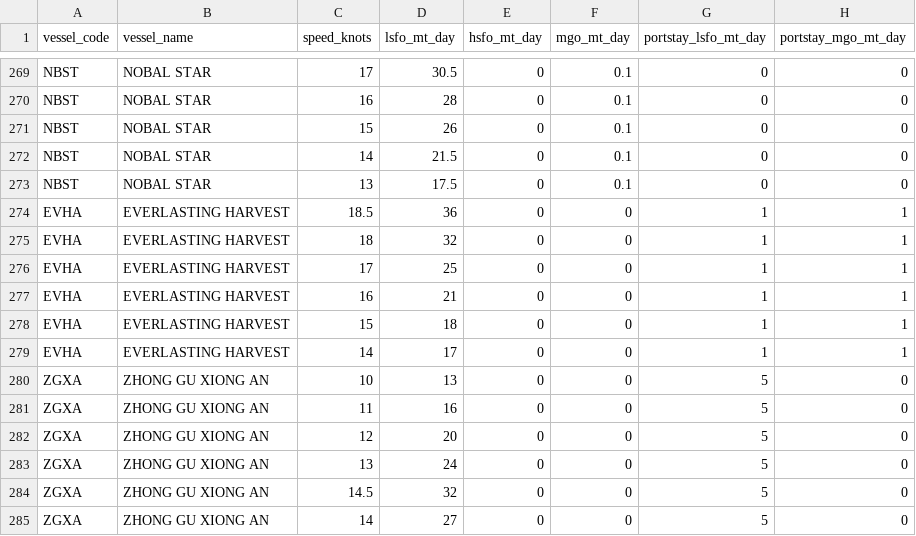
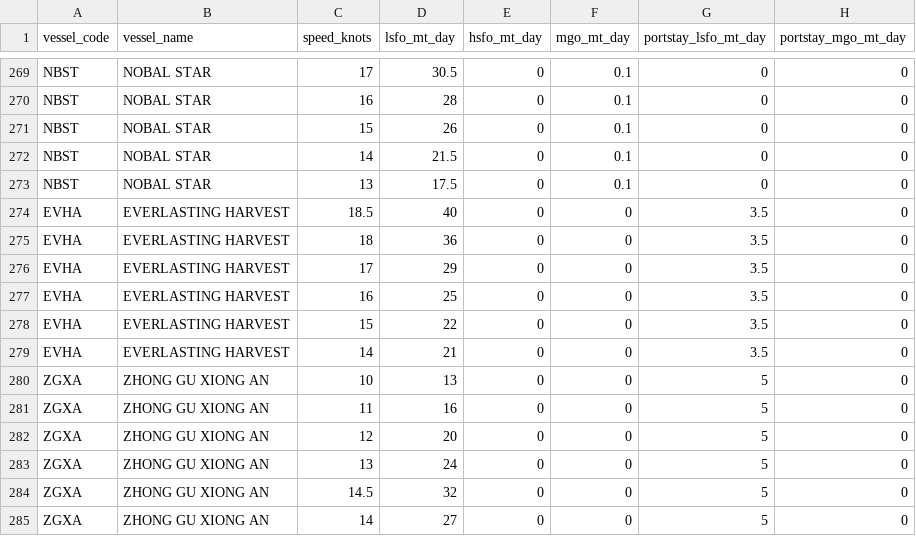
Before and after one commit to LeahLiuL/Schedule-Simulation, a CSV file: shipping_data/vessels.csv, drawn as a sheet; only a part is shown, gaps mark what is left out.

Commit message:
Update vessels.csv via Data Manager (2026-04-10)

```diff
--- a/shipping_data/vessels.csv
+++ b/shipping_data/vessels.csv
@@ -273,8 +273,8 @@ NBST,NOBAL STAR,14,21.5,0,0.1,0,0
 NBST,NOBAL STAR,13,17.5,0,0.1,0,0
-EVHA,EVERLASTING HARVEST,18.5,36,0,0,1,1
-EVHA,EVERLASTING HARVEST,18,32,0,0,1,1
-EVHA,EVERLASTING HARVEST,17,25,0,0,1,1
-EVHA,EVERLASTING HARVEST,16,21,0,0,1,1
-EVHA,EVERLASTING HARVEST,15,18,0,0,1,1
-EVHA,EVERLASTING HARVEST,14,17,0,0,1,1
+EVHA,EVERLASTING HARVEST,18.5,40,0,0,3.5,0
+EVHA,EVERLASTING HARVEST,18,36,0,0,3.5,0
+EVHA,EVERLASTING HARVEST,17,29,0,0,3.5,0
+EVHA,EVERLASTING HARVEST,16,25,0,0,3.5,0
+EVHA,EVERLASTING HARVEST,15,22,0,0,3.5,0
+EVHA,EVERLASTING HARVEST,14,21,0,0,3.5,0
 ZGXA,ZHONG GU XIONG AN,10,13,0,0,5,0
```
